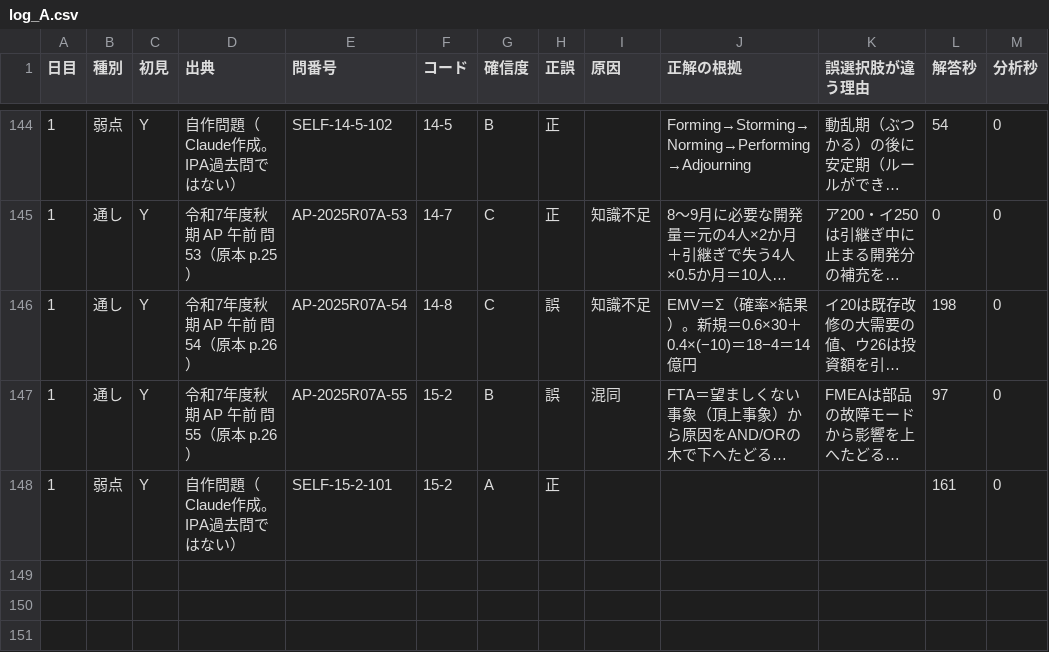
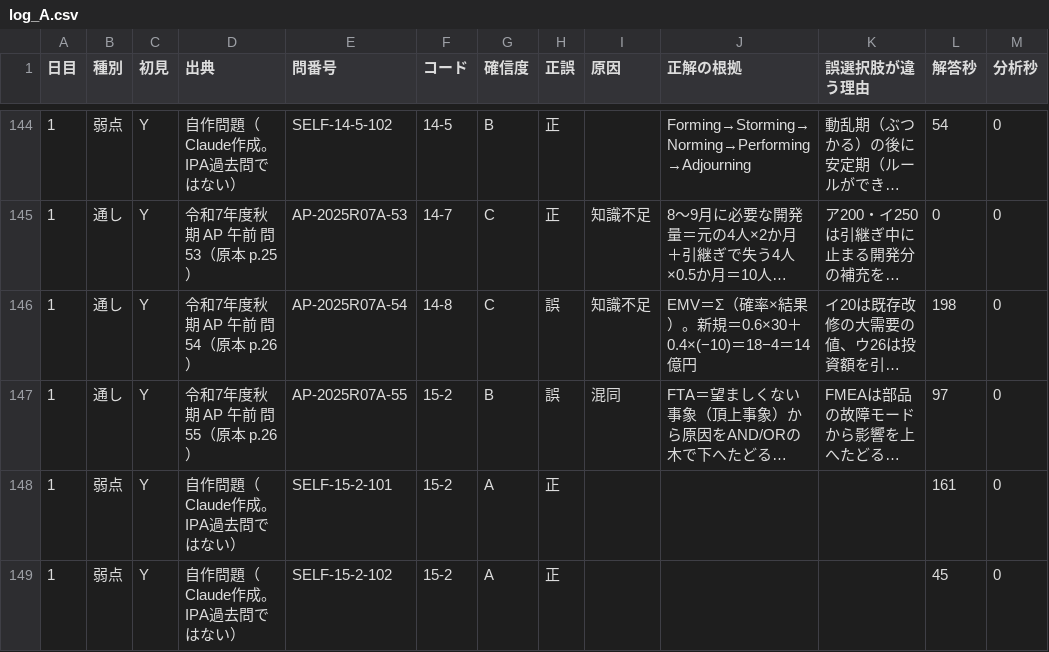
Before and after one commit to yyy19901103-source/4love2forever, a CSV file: data/log_A.csv, drawn as a sheet; only a part is shown, gaps mark what is left out; long unchanged cells end in ….

```diff
--- a/data/log_A.csv
+++ b/data/log_A.csv
@@ -148 +148,2 @@
 1,弱点,Y,自作問題（Claude作成。IPA過去問ではない）,SELF-15-2-101,15-2,A,正,,,,161,0
+1,弱点,Y,自作問題（Claude作成。IPA過去問ではない）,SELF-15-2-102,15-2,A,正,,,,45,0
```
